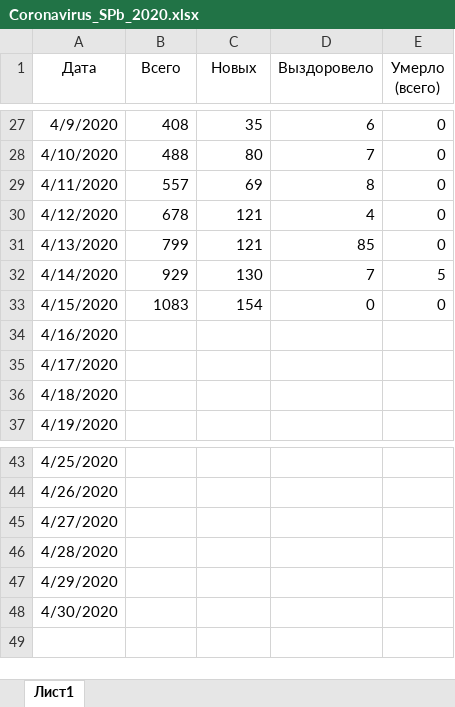
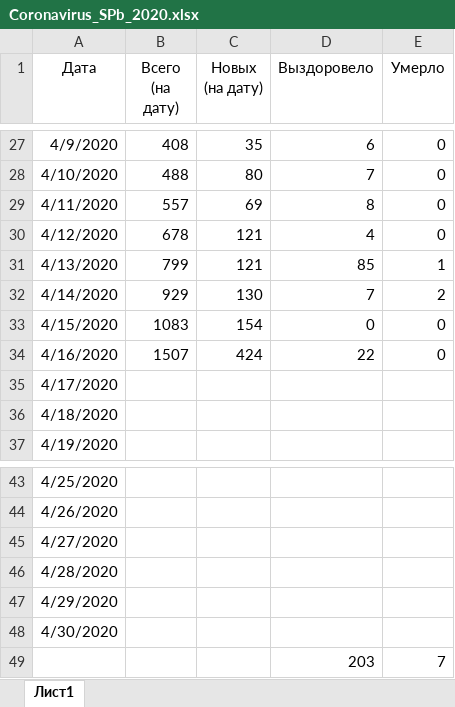
Before and after one commit to shmikes/CoronaVirus, an Excel workbook: Coronavirus_SPb_2020.xlsx, sheet Лист1, drawn as a sheet; only a part is shown, gaps mark what is left out; values as stored, in another font and other column widths than the file's, no borders; charts and pictures and table styles not drawn; the diff covers the shown part only; the diff names each change by its address in the sheet, - before the commit and + after, or states it on an @@ line.

```diff
--- a/Coronavirus_SPb_2020.xlsx (sheet Лист1)
+++ b/Coronavirus_SPb_2020.xlsx (sheet Лист1)
-B1: Всего
+B1: Всего (на дату)
-C1: Новых
+C1: Новых (на дату)
-E1: Умерло (всего)
+E1: Умерло
-E31 (Умерло): 0
+E31 (Умерло): 1
-E32 (Умерло): 5
+E32 (Умерло): 2
-B34 (Всего (на дату)): (empty)
+B34 (Всего (на дату)): 1507
-C34 (Новых (на дату)): (empty)
+C34 (Новых (на дату)): 424
-D34 (Выздоровело): (empty)
+D34 (Выздоровело): 22
-E34 (Умерло): (empty)
+E34 (Умерло): 0
+row 49:  |  |  | 203 | 7
```
Also changed, not shown: 44 edited cells and cell formats elsewhere in this sheet, charts or pictures.
